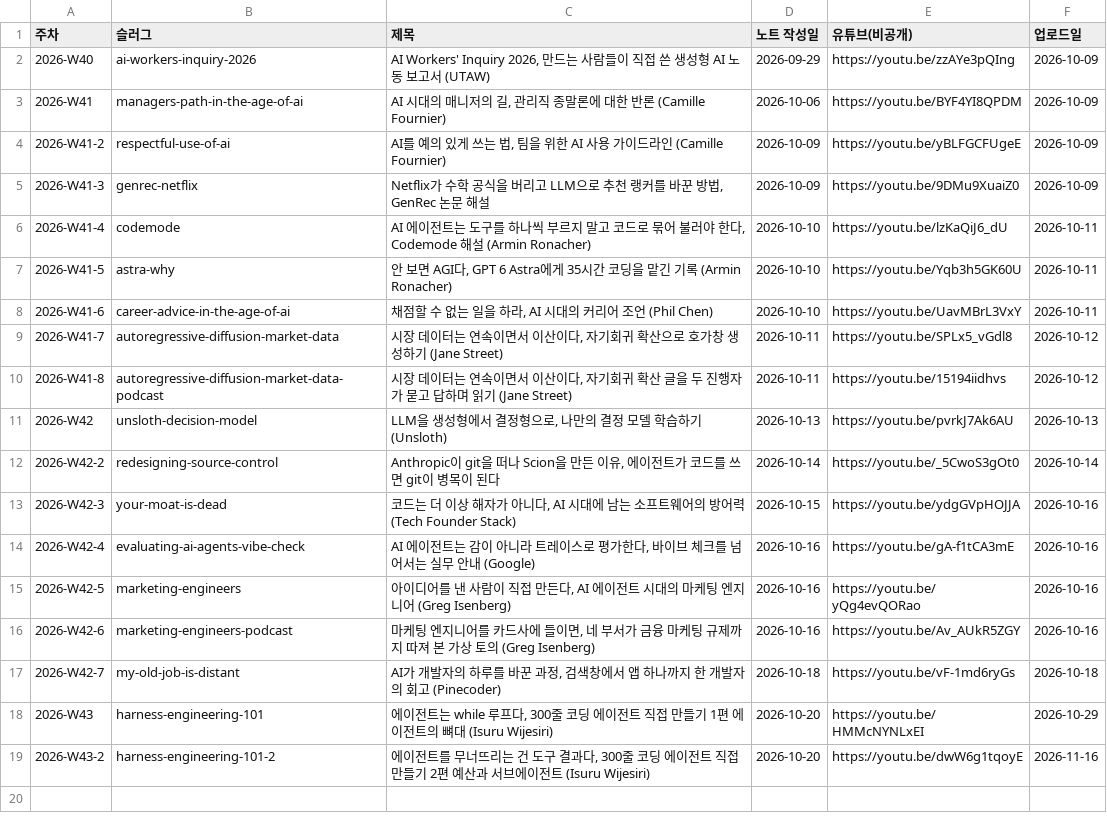
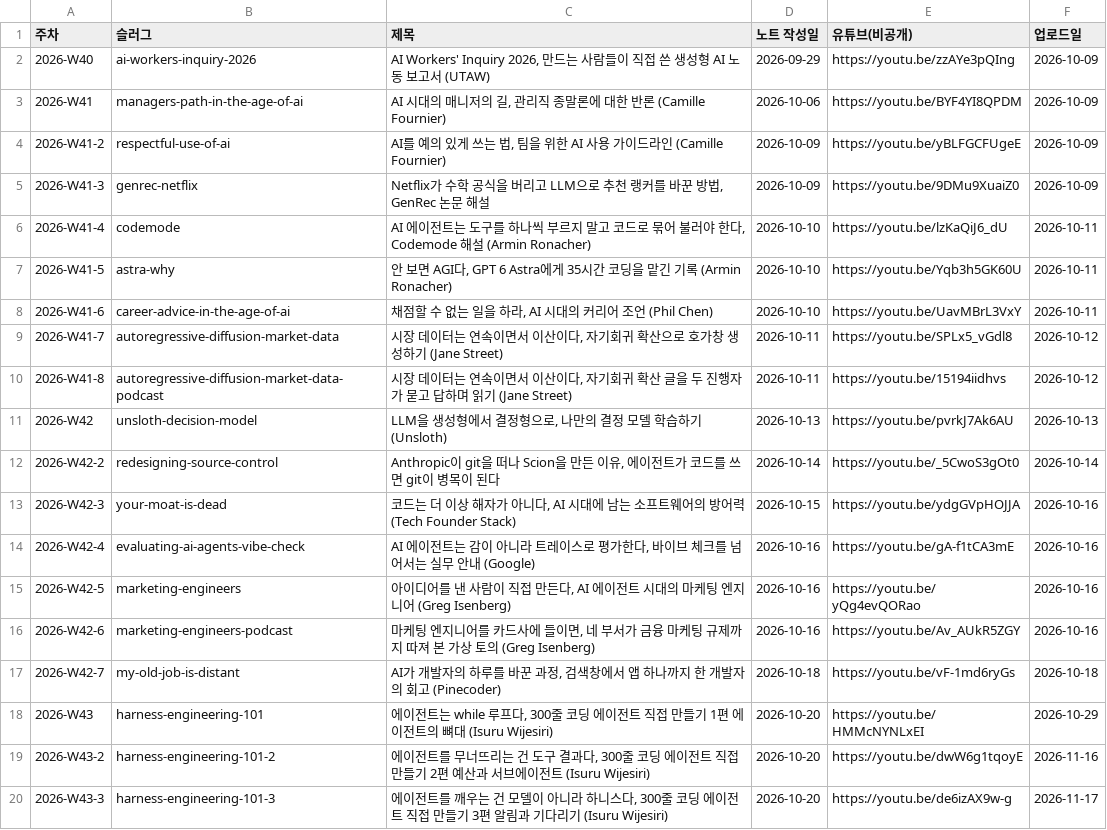
Before and after one commit to yoon-gu/compendium, a TSV file: video/episodes.tsv, drawn as a sheet; the diff names each change by its address in the sheet, - before the commit and + after, or states it on an @@ line.

```diff
--- a/video/episodes.tsv
+++ b/video/episodes.tsv
+row 20: 2026-W43-3 | harness-engineering-101-3 | 에이전트를 깨우는 건 모델이 아니라 하니스다, 300줄 코딩 에이전트 직접 만들기 3편 알림과 기다리기 (Isuru Wijesiri) | 2026-10-20 | https://youtu.be/de6izAX9w-g | 2026-11-17
```
Also changed, not shown: 2 other files.
